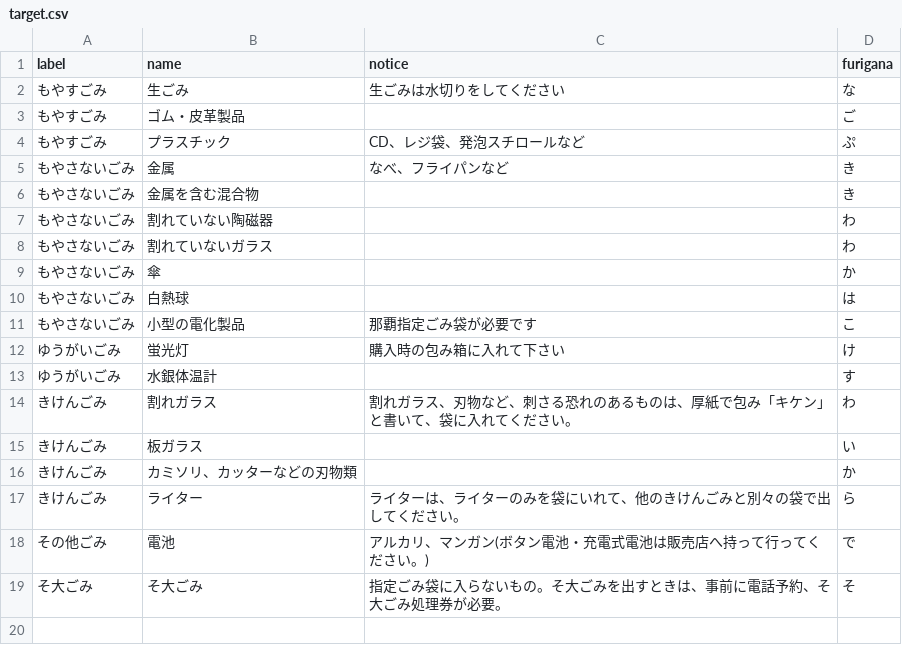
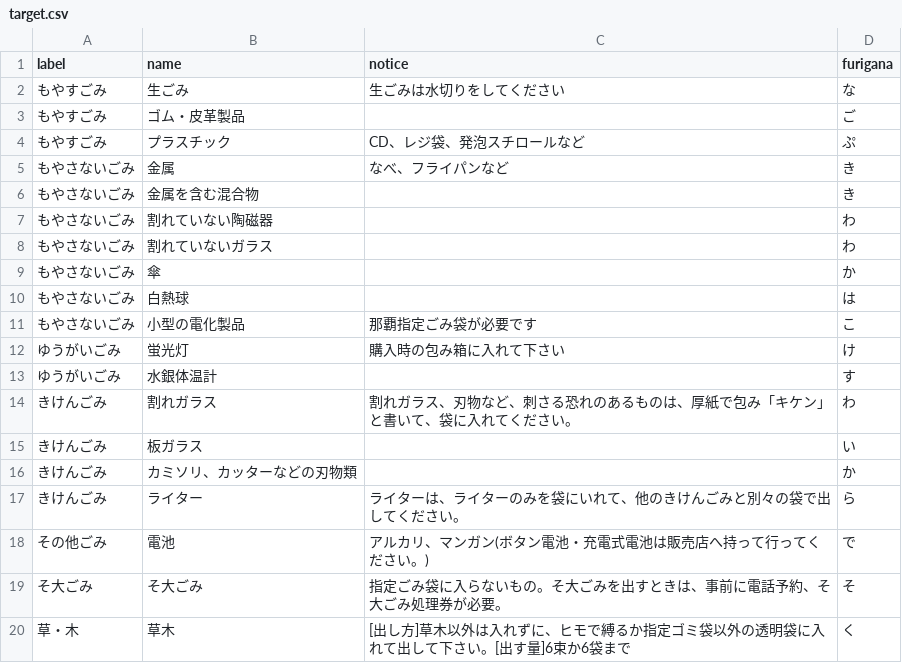
Before and after one commit to naha-5374/naha-5374.github.io, a CSV file: data/target.csv, drawn as a sheet.

Commit message:
草・木の、分け方、注意を追加。

```diff
--- a/data/target.csv
+++ b/data/target.csv
@@ -19 +19,2 @@ label,name,notice,furigana
 そ大ごみ,そ大ごみ,指定ごみ袋に入らないもの。そ大ごみを出すときは、事前に電話予約、そ大ごみ処理券が必要。,そ
+草・木,草木,[出し方]草木以外は入れずに、ヒモで縛るか指定ゴミ袋以外の透明袋に入れて出して下さい。[出す量]6束か6袋まで,く
```
